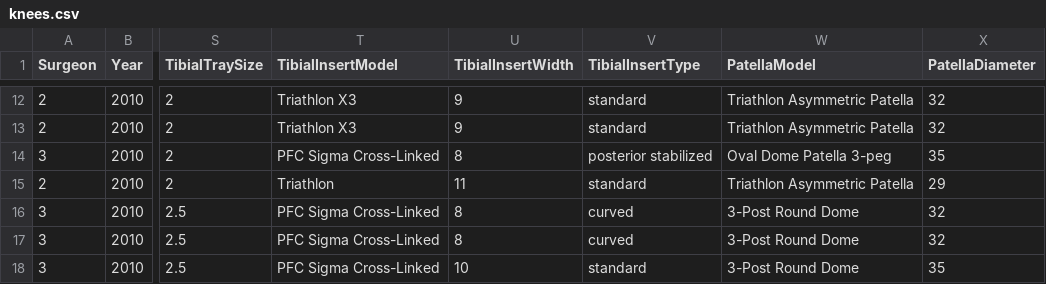
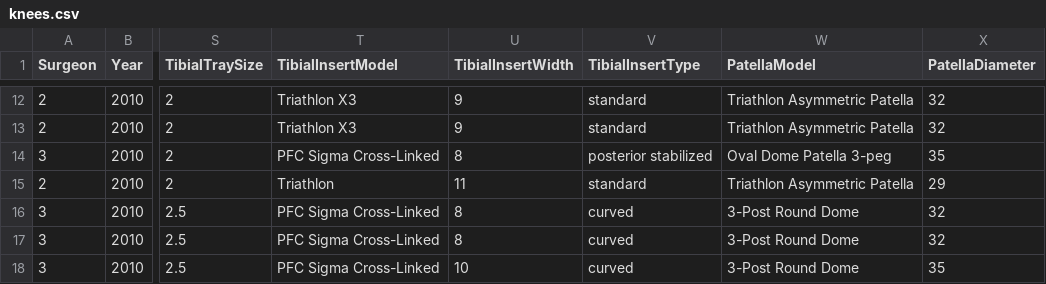
Before and after one commit to ergitikajain/dataAnalysisProj, a CSV file: dataAnalysisProj/knees.csv, drawn as a sheet; only a part is shown, gaps mark what is left out; the diff covers the shown part only; the diff names each change by its address in the sheet, - before the commit and + after, or states it on an @@ line.

```diff
--- a/dataAnalysisProj/knees.csv
+++ b/dataAnalysisProj/knees.csv
-V18 (TibialInsertType): standard
+V18 (TibialInsertType): curved
```
Also changed, not shown: 3 removed rows and 5 edited cells elsewhere in this file, 9 other files.
